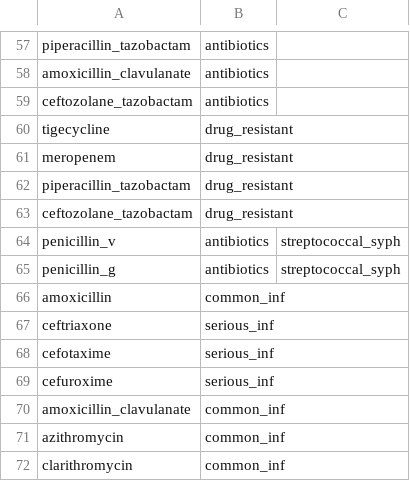
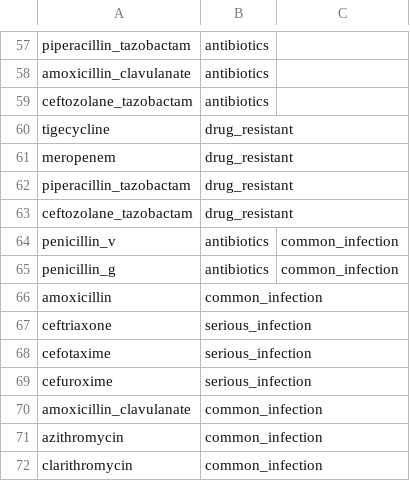
Before and after one commit to oxford-pharmacoepi/MegaStudy, a CSV file: IncidencePrevalence Shiny/drug_alternatives.csv, drawn as a sheet; only a part is shown, gaps mark what is left out; the diff covers the shown part only.

```diff
--- a/IncidencePrevalence Shiny/drug_alternatives.csv
+++ b/IncidencePrevalence Shiny/drug_alternatives.csv
@@ -63,10 +63,10 @@ piperacillin_tazobactam,drug_resistant
 ceftozolane_tazobactam,drug_resistant
-penicillin_v,antibiotics,streptococcal_syph
-penicillin_g,antibiotics,streptococcal_syph
-amoxicillin,common_inf
-ceftriaxone,serious_inf
-cefotaxime,serious_inf
-cefuroxime,serious_inf
-amoxicillin_clavulanate,common_inf
-azithromycin,common_inf
-clarithromycin,common_inf
+penicillin_v,antibiotics,common_infection
+penicillin_g,antibiotics,common_infection
+amoxicillin,common_infection
+ceftriaxone,serious_infection
+cefotaxime,serious_infection
+cefuroxime,serious_infection
+amoxicillin_clavulanate,common_infection
+azithromycin,common_infection
+clarithromycin,common_infection
```
Also changed, not shown: 22 edited cells elsewhere in this file, 3 other files.
